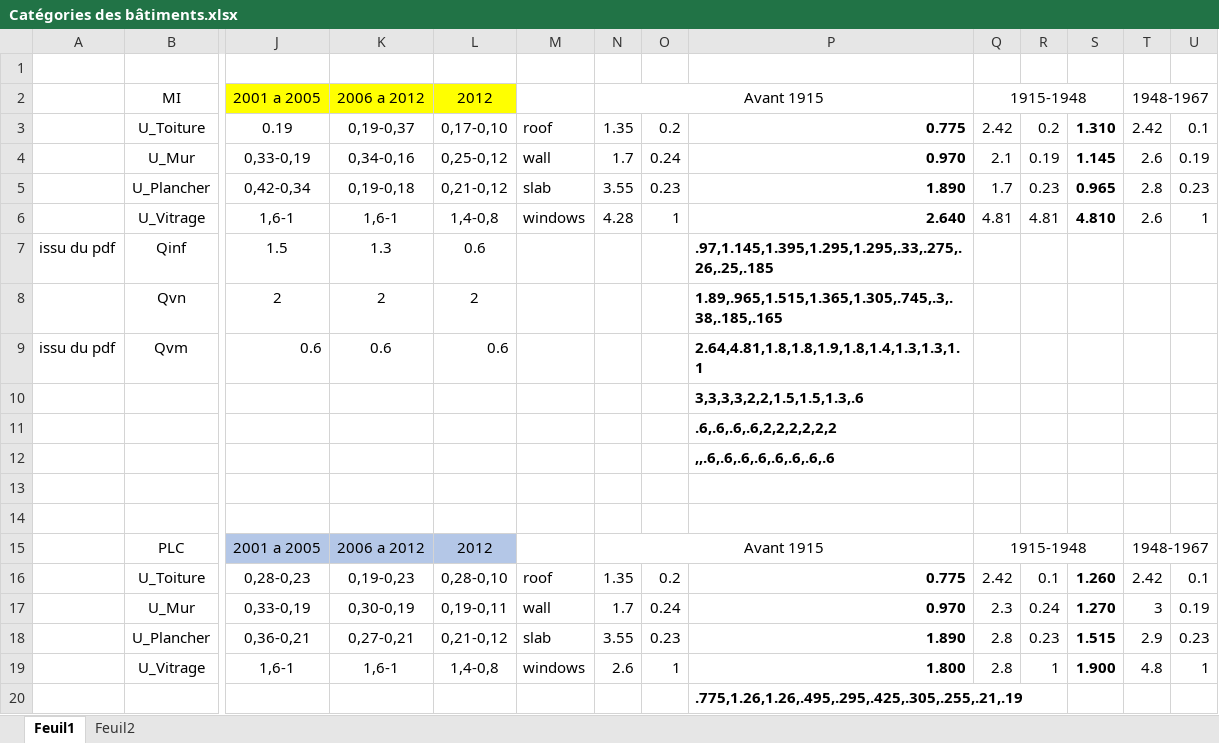
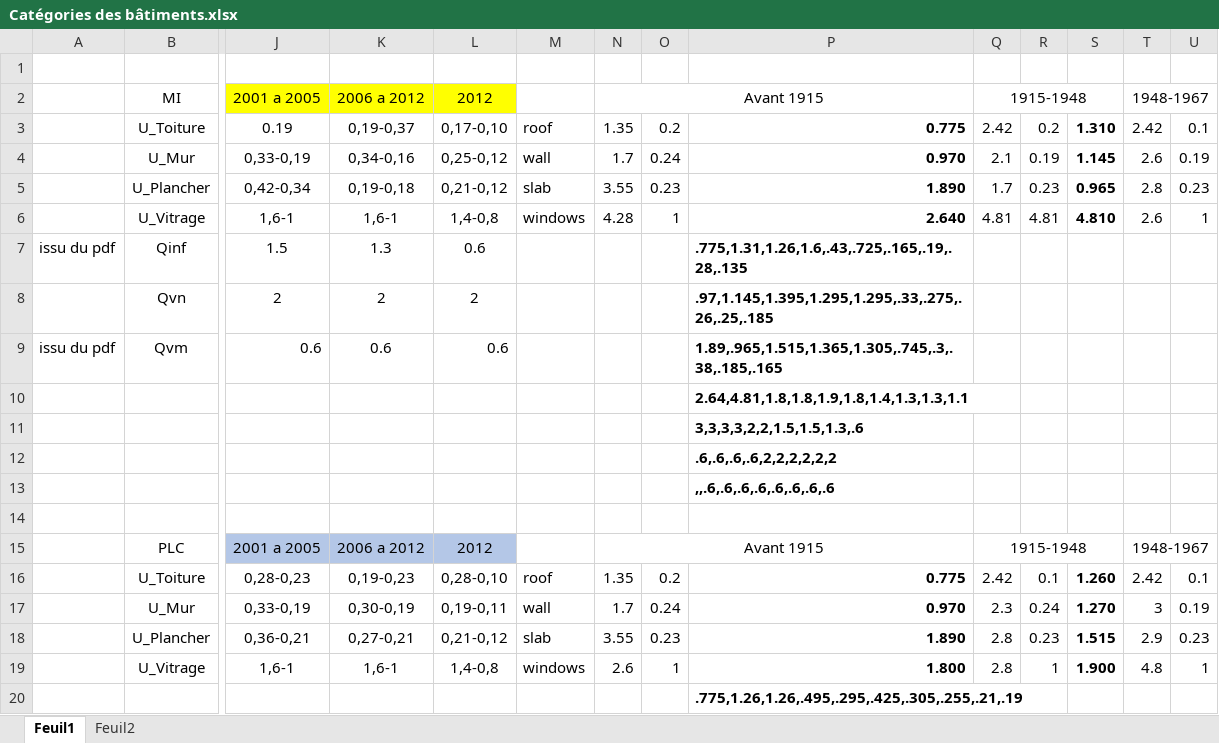
Before and after one commit to j3r3m1/coolparkstool, an Excel workbook: Resources/Catégories des bâtiments.xlsx, sheet Feuil1, drawn as a sheet; only a part is shown, gaps mark what is left out; values as stored, in another font and other column widths than the file's, no borders; charts and pictures not drawn; removed rows and columns are numbered as before the commit, all else as after; rows hold the shown columns only; the diff names each change by its address in the sheet, - before the commit and + after, or states it on an @@ line.

```diff
--- a/Resources/Catégories des bâtiments.xlsx (sheet Feuil1)
+++ b/Resources/Catégories des bâtiments.xlsx (sheet Feuil1)
-P7: .97,1.145,1.395,1.295,1.295,.33,.275,.26,.25,.185
+P7: .775,1.31,1.26,1.6,.43,.725,.165,.19,.28,.135
-P8: 1.89,.965,1.515,1.365,1.305,.745,.3,.38,.185,.165
+P8: .97,1.145,1.395,1.295,1.295,.33,.275,.26,.25,.185
-P9: 2.64,4.81,1.8,1.8,1.9,1.8,1.4,1.3,1.3,1.1
+P9: 1.89,.965,1.515,1.365,1.305,.745,.3,.38,.185,.165
+row 10:  |  |  |  |  |  |  |  | 2.64,4.81,1.8,1.8,1.9,1.8,1.4,1.3,1.3,1.1
-row 13: (empty)
```
Also changed, not shown: 4 other files.
